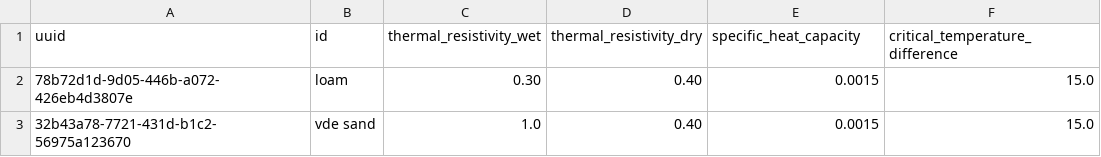
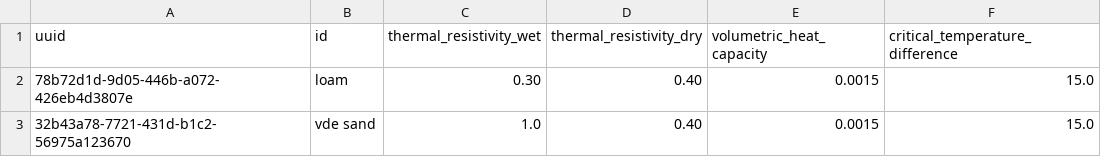
Before and after one commit to ie3-institute/simona, a CSV file: input/samples/vn_simona/fullGrid/soil_type.csv, drawn as a sheet.

```diff
--- a/input/samples/vn_simona/fullGrid/soil_type.csv
+++ b/input/samples/vn_simona/fullGrid/soil_type.csv
@@ -1,2 +1,2 @@
-uuid, id, thermal_resistivity_wet, thermal_resistivity_dry, specific_heat_capacity, critical_temperature_difference
+uuid, id, thermal_resistivity_wet, thermal_resistivity_dry, volumetric_heat_capacity, critical_temperature_difference
 78b72d1d-9d05-446b-a072-426eb4d3807e,loam,0.30,0.40,0.0015,15.0
```
Also changed, not shown: input/samples/vn_simona/fullGrid/cable_type_input.csv.
